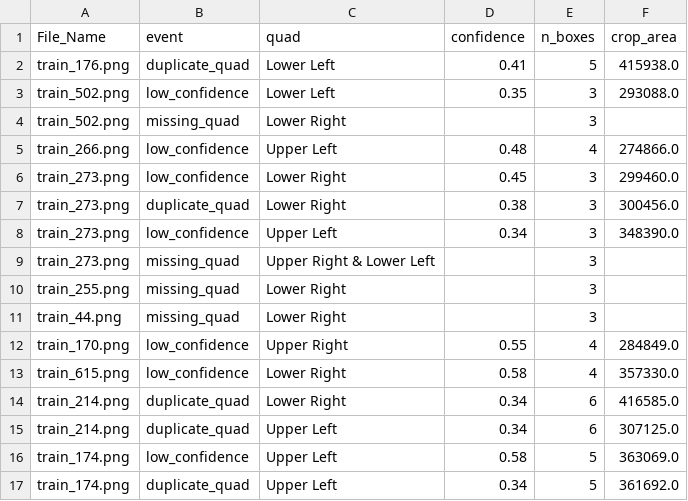
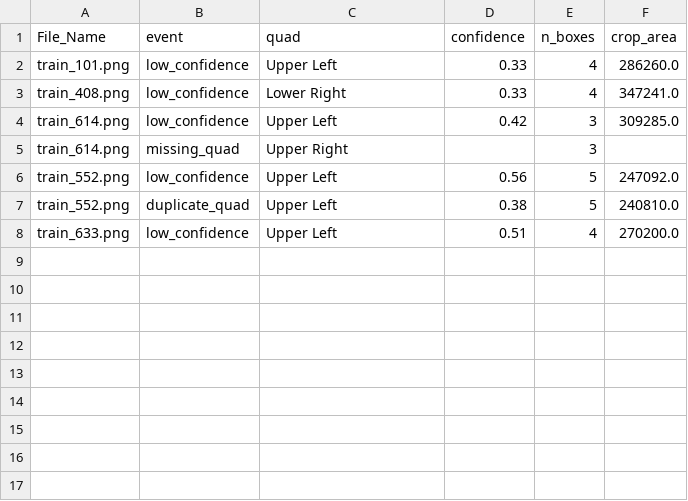
Before and after one commit to abdubakr77/dental-xray-ai, a CSV file: Runs/Stage 2/Quadrant Model Crop Analysis/valid/worst_valid_images.csv, drawn as a sheet.

Commit message:
analysis: add stage 2 quadrant model evaluation reports

```diff
--- a/Runs/Stage 2/Quadrant Model Crop Analysis/valid/worst_valid_images.csv
+++ b/Runs/Stage 2/Quadrant Model Crop Analysis/valid/worst_valid_images.csv
@@ -1,17 +1,8 @@
 File_Name,event,quad,confidence,n_boxes,crop_area
-train_176.png,duplicate_quad,Lower Left,0.41,5,415938.0
-train_502.png,low_confidence,Lower Left,0.35,3,293088.0
-train_502.png,missing_quad,Lower Right,,3,
-train_266.png,low_confidence,Upper Left,0.48,4,274866.0
-train_273.png,low_confidence,Lower Right,0.45,3,299460.0
-train_273.png,duplicate_quad,Lower Right,0.38,3,300456.0
-train_273.png,low_confidence,Upper Left,0.34,3,348390.0
-train_273.png,missing_quad,Upper Right & Lower Left,,3,
-train_255.png,missing_quad,Lower Right,,3,
-train_44.png,missing_quad,Lower Right,,3,
-train_170.png,low_confidence,Upper Right,0.55,4,284849.0
-train_615.png,low_confidence,Lower Right,0.58,4,357330.0
-train_214.png,duplicate_quad,Lower Right,0.34,6,416585.0
-train_214.png,duplicate_quad,Upper Left,0.34,6,307125.0
-train_174.png,low_confidence,Upper Left,0.58,5,363069.0
-train_174.png,duplicate_quad,Upper Left,0.34,5,361692.0
+train_101.png,low_confidence,Upper Left,0.33,4,286260.0
+train_408.png,low_confidence,Lower Right,0.33,4,347241.0
+train_614.png,low_confidence,Upper Left,0.42,3,309285.0
+train_614.png,missing_quad,Upper Right,,3,
+train_552.png,low_confidence,Upper Left,0.56,5,247092.0
+train_552.png,duplicate_quad,Upper Left,0.38,5,240810.0
+train_633.png,low_confidence,Upper Left,0.51,4,270200.0
```
Also changed, not shown: 11 other files.
